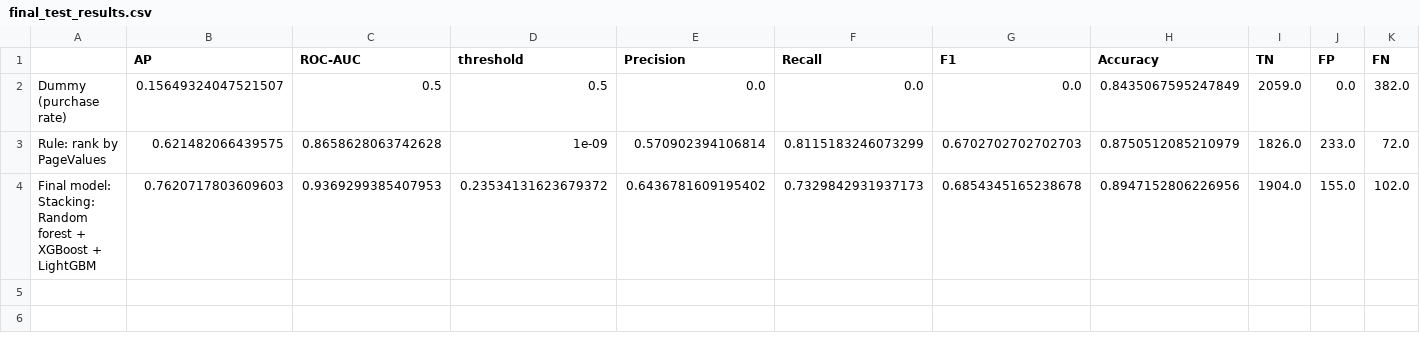
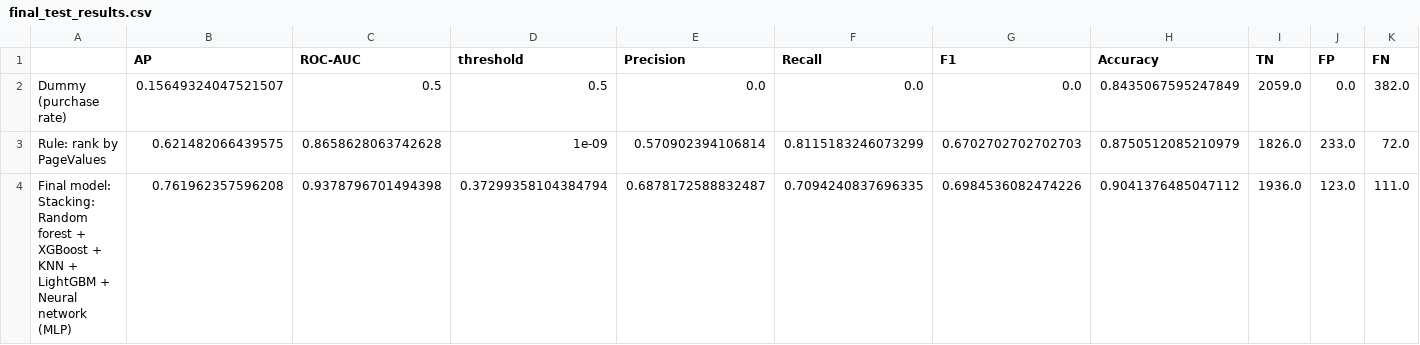
Before and after one commit to xiaogouyy/MGSC674-Group-Project, a CSV file: fine_tuning_results/final_test_results.csv, drawn as a sheet; only a part is shown; removed rows and columns are numbered as before the commit, all else as after; rows hold the shown columns only; the diff names each change by its address in the sheet, - before the commit and + after, or states it on an @@ line.

```diff
--- a/fine_tuning_results/final_test_results.csv
+++ b/fine_tuning_results/final_test_results.csv
-row 4: Final model: Stacking: Random forest + XGBoost + LightGBM | 0.7620717803609603 | 0.9369299385407953 | 0.23534131623679372 | 0.6436781609195402 | 0.7329842931937173 | 0.6854345165238678 | 0.8947152806226956 | 1904.0 | 155.0 | 102.0
+row 4: Final model: Stacking: Random forest + XGBoost + KNN + LightGBM + Neural network (MLP) | 0.761962357596208 | 0.9378796701494398 | 0.37299358104384794 | 0.6878172588832487 | 0.7094240837696335 | 0.6984536082474226 | 0.9041376485047112 | 1936.0 | 123.0 | 111.0
```
Also changed, not shown: fine_tuning_results/final_selection_15_folds.csv, fine_tuning_results/final_test_ci.csv, 5 other files.
